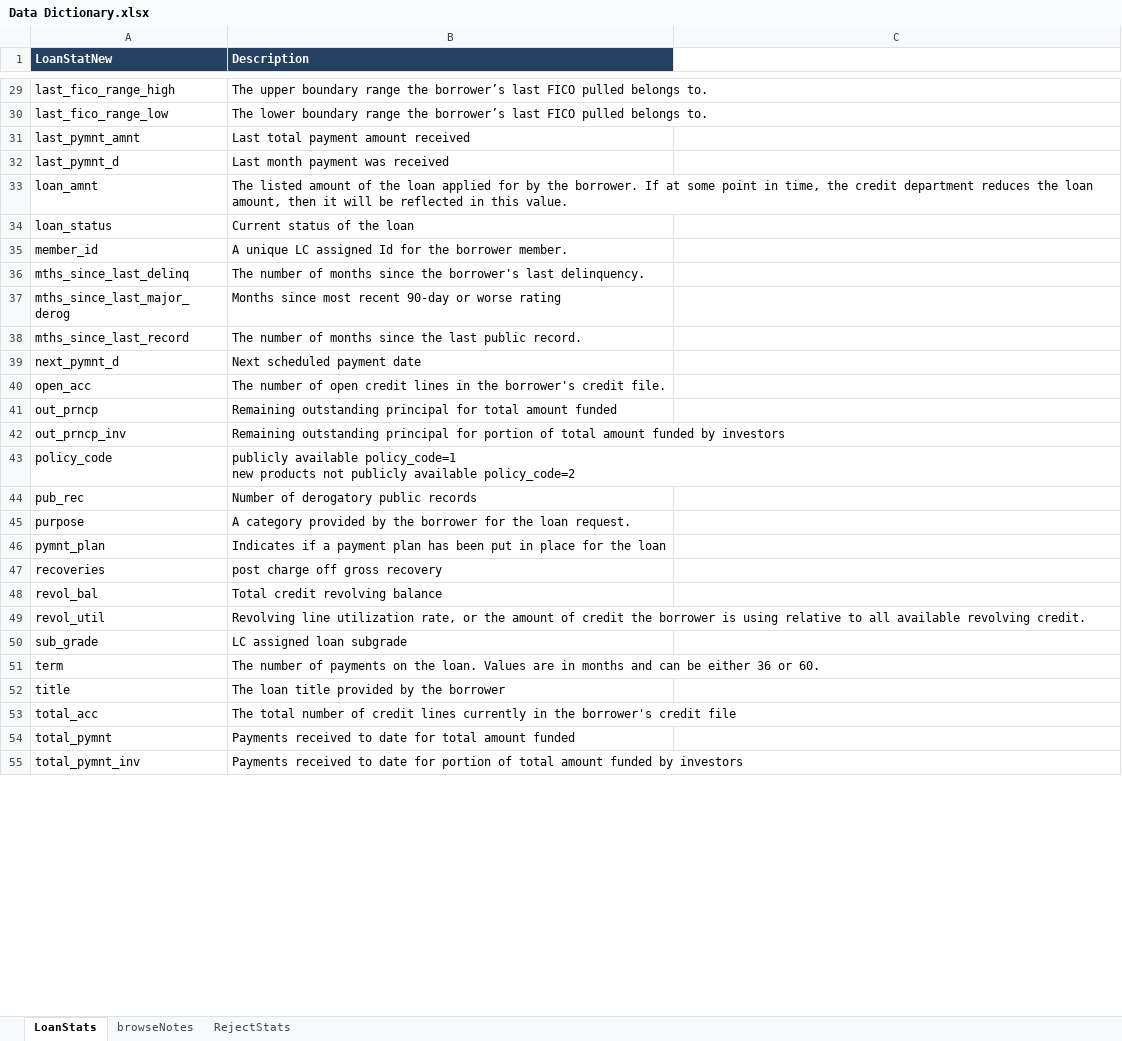
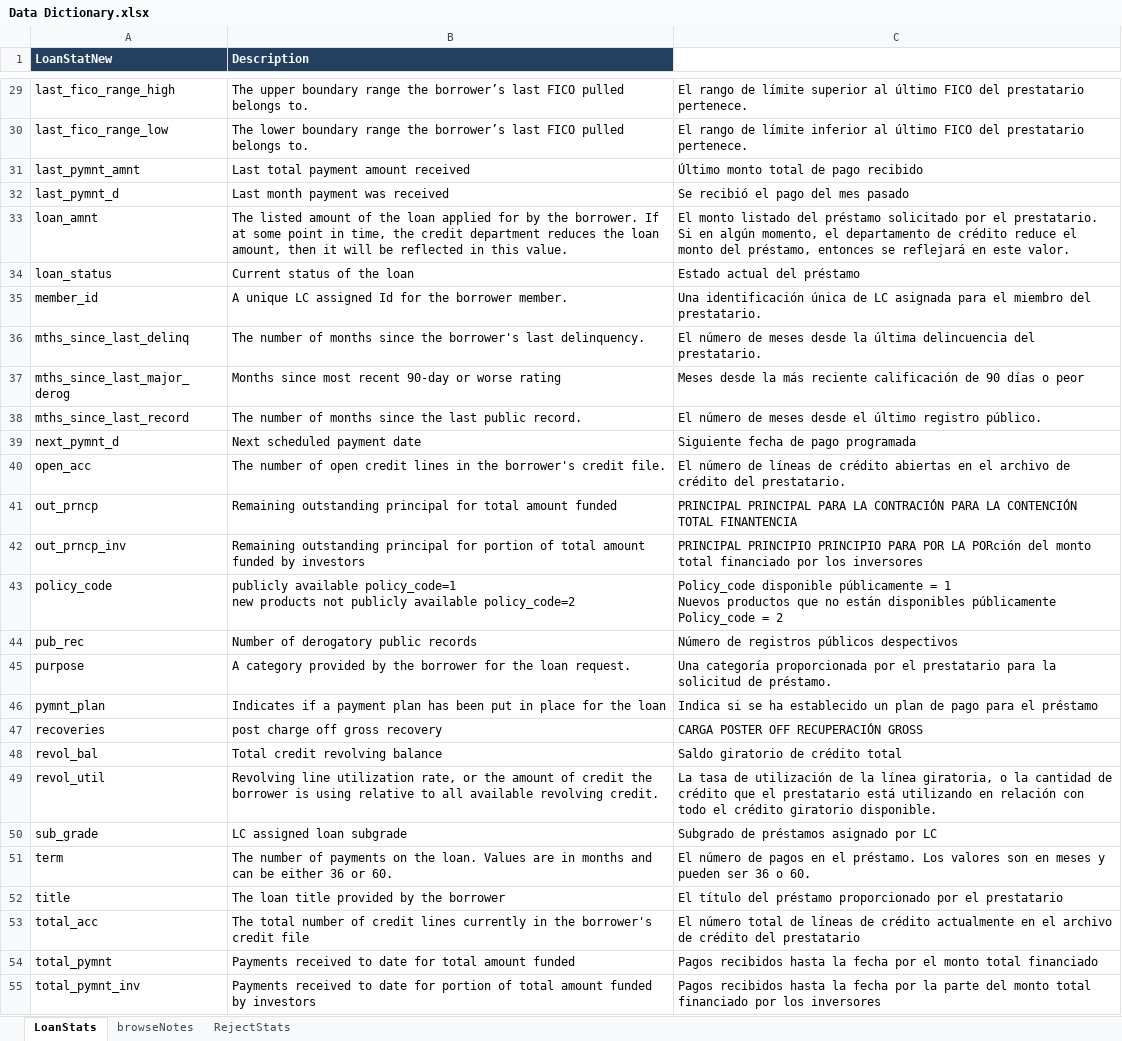
Before and after one commit to d3yn3r/Riesgo-Credito, an Excel workbook: Data Dictionary.xlsx, sheet LoanStats, drawn as a sheet; only a part is shown, gaps mark what is left out; values as stored, in another font and other column widths than the file's, no borders; ↵ is a line break in a cell; the diff covers the shown part only; the diff names each change by its address in the sheet, - before the commit and + after, or states it on an @@ line.

```diff
--- a/Data Dictionary.xlsx (sheet LoanStats)
+++ b/Data Dictionary.xlsx (sheet LoanStats)
-C29: (empty)
+C29: El rango de límite superior al último FICO del prestatario pertenece.
-C30: (empty)
+C30: El rango de límite inferior al último FICO del prestatario pertenece.
-C31: (empty)
+C31: Último monto total de pago recibido
-C32: (empty)
+C32: Se recibió el pago del mes pasado
-C33: (empty)
+C33: El monto listado del préstamo solicitado por el prestatario. Si en algún momento, el departamento de crédito reduce el monto del préstamo, entonces se reflejará en este valor.
-C34: (empty)
+C34: Estado actual del préstamo
-C35: (empty)
+C35: Una identificación única de LC asignada para el miembro del prestatario.
-C36: (empty)
+C36: El número de meses desde la última delincuencia del prestatario.
-C37: (empty)
+C37: Meses desde la más reciente calificación de 90 días o peor
-C38: (empty)
+C38: El número de meses desde el último registro público.
-C39: (empty)
+C39: Siguiente fecha de pago programada
-C40: (empty)
+C40: El número de líneas de crédito abiertas en el archivo de crédito del prestatario.
-C41: (empty)
+C41: PRINCIPAL PRINCIPAL PARA LA CONTRACIÓN PARA LA CONTENCIÓN TOTAL FINANTENCIA
-C42: (empty)
+C42: PRINCIPAL PRINCIPIO PRINCIPIO PARA POR LA PORción del monto total financiado por los inversores
-C43: (empty)
+C43: Policy_code disponible públicamente = 1 ↵ Nuevos productos que no están disponibles públicamente Policy_code = 2
-C44: (empty)
+C44: Número de registros públicos despectivos
-C45: (empty)
+C45: Una categoría proporcionada por el prestatario para la solicitud de préstamo.
-C46: (empty)
+C46: Indica si se ha establecido un plan de pago para el préstamo
-C47: (empty)
+C47: CARGA POSTER OFF RECUPERACIÓN GROSS
-C48: (empty)
+C48: Saldo giratorio de crédito total
-C49: (empty)
+C49: La tasa de utilización de la línea giratoria, o la cantidad de crédito que el prestatario está utilizando en relación con todo el crédito giratorio disponible.
-C50: (empty)
+C50: Subgrado de préstamos asignado por LC
-C51: (empty)
+C51: El número de pagos en el préstamo. Los valores son en meses y pueden ser 36 o 60.
-C52: (empty)
+C52: El título del préstamo proporcionado por el prestatario
-C53: (empty)
+C53: El número total de líneas de crédito actualmente en el archivo de crédito del prestatario
-C54: (empty)
+C54: Pagos recibidos hasta la fecha por el monto total financiado
-C55: (empty)
+C55: Pagos recibidos hasta la fecha por la parte del monto total financiado por los inversores
```
Also changed, not shown: 51 edited cells elsewhere in this sheet.
